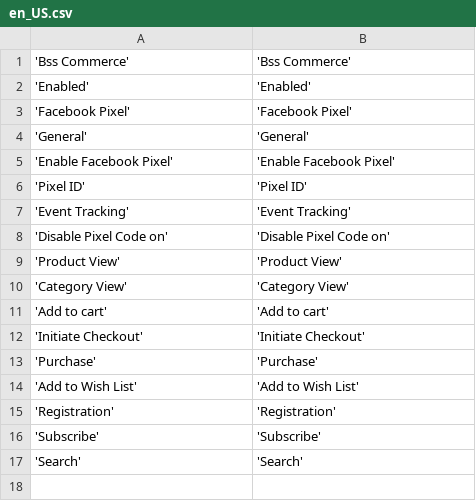
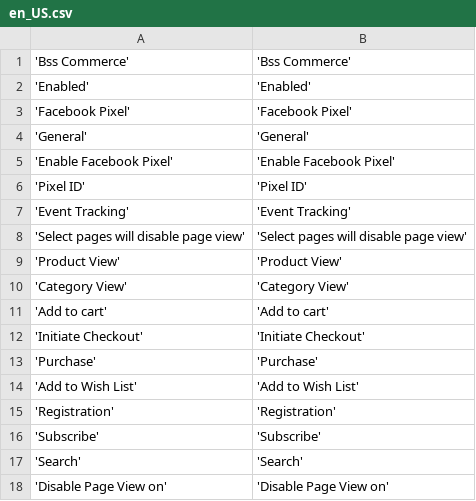
Before and after one commit to magento-bsscommerce/magento-2-facebook-pixel, a CSV file: i18n/en_US.csv, drawn as a sheet.

Commit message:
change logic chuc nang Disable Code => Disable page view(M2FacebookPixel-1)

```diff
--- a/i18n/en_US.csv
+++ b/i18n/en_US.csv
@@ -7,3 +7,3 @@
 'Event Tracking','Event Tracking'
-'Disable Pixel Code on','Disable Pixel Code on'
+'Select pages will disable page view','Select pages will disable page view'
 'Product View','Product View'
@@ -17 +17,2 @@
 'Search','Search'
+'Disable Page View on','Disable Page View on'
```
Also changed, not shown: 16 other files.
